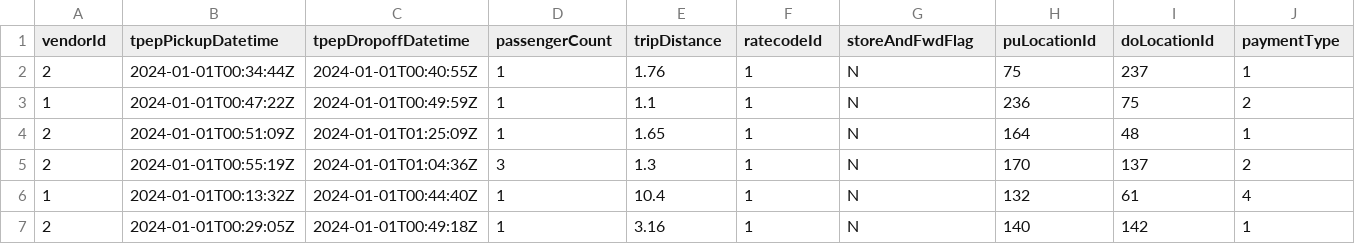
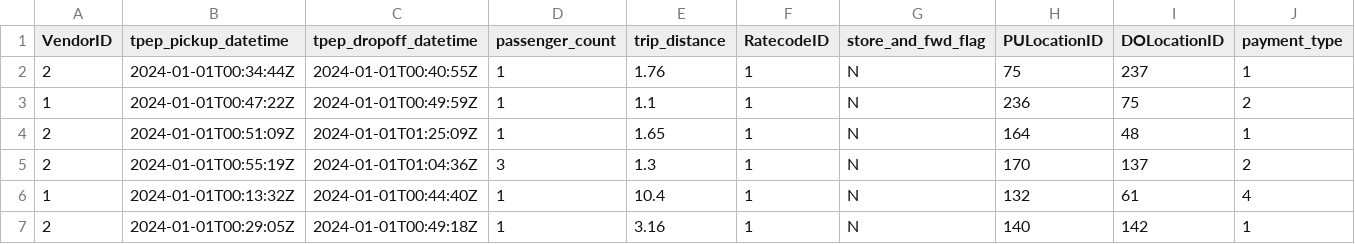
Before and after one commit to rchillyard/TableParser, a CSV file: yellowtaxitrip.csv, drawn as a sheet; only a part is shown; the diff covers the shown part only; the diff names each change by its address in the sheet, - before the commit and + after, or states it on an @@ line.

```diff
--- a/yellowtaxitrip.csv
+++ b/yellowtaxitrip.csv
-A1: vendorId
+A1: VendorID
-B1: tpepPickupDatetime
+B1: tpep_pickup_datetime
-C1: tpepDropoffDatetime
+C1: tpep_dropoff_datetime
-D1: passengerCount
+D1: passenger_count
-E1: tripDistance
+E1: trip_distance
-F1: ratecodeId
+F1: RatecodeID
-G1: storeAndFwdFlag
+G1: store_and_fwd_flag
-H1: puLocationId
+H1: PULocationID
-I1: doLocationId
+I1: DOLocationID
-J1: paymentType
+J1: payment_type
```
Also changed, not shown: 8 edited cells elsewhere in this file, 4 other files.
